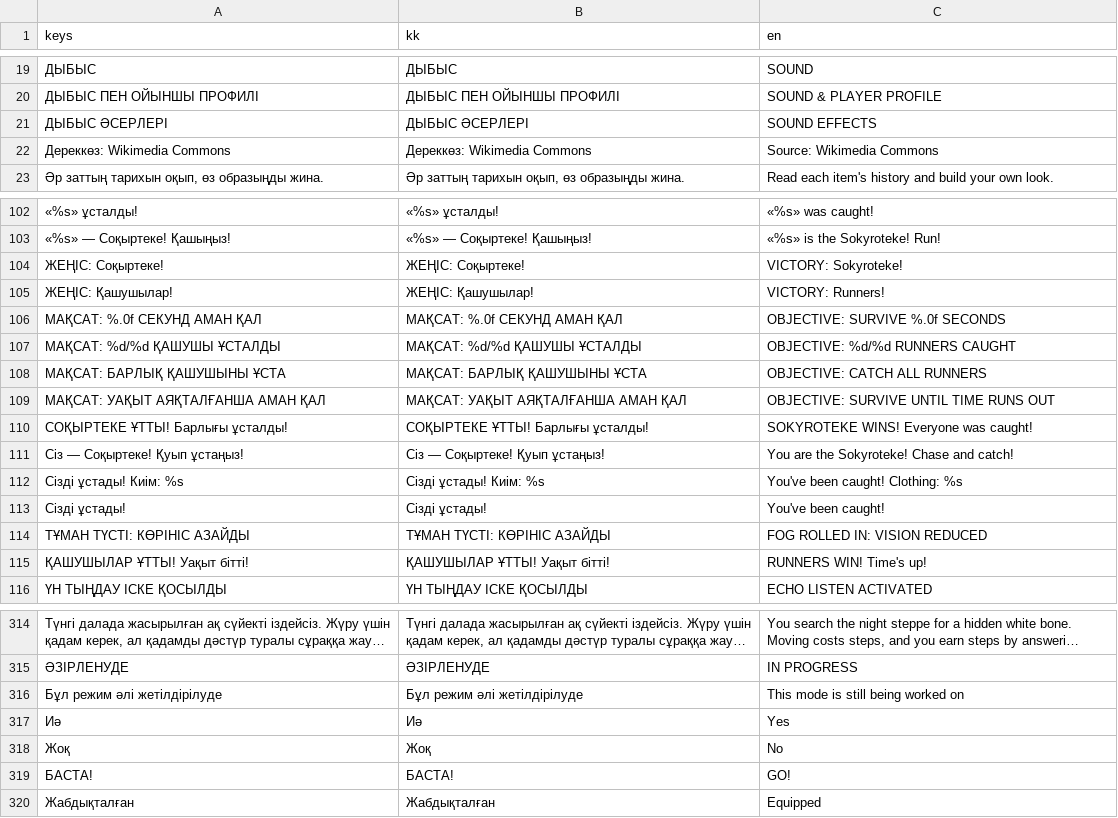
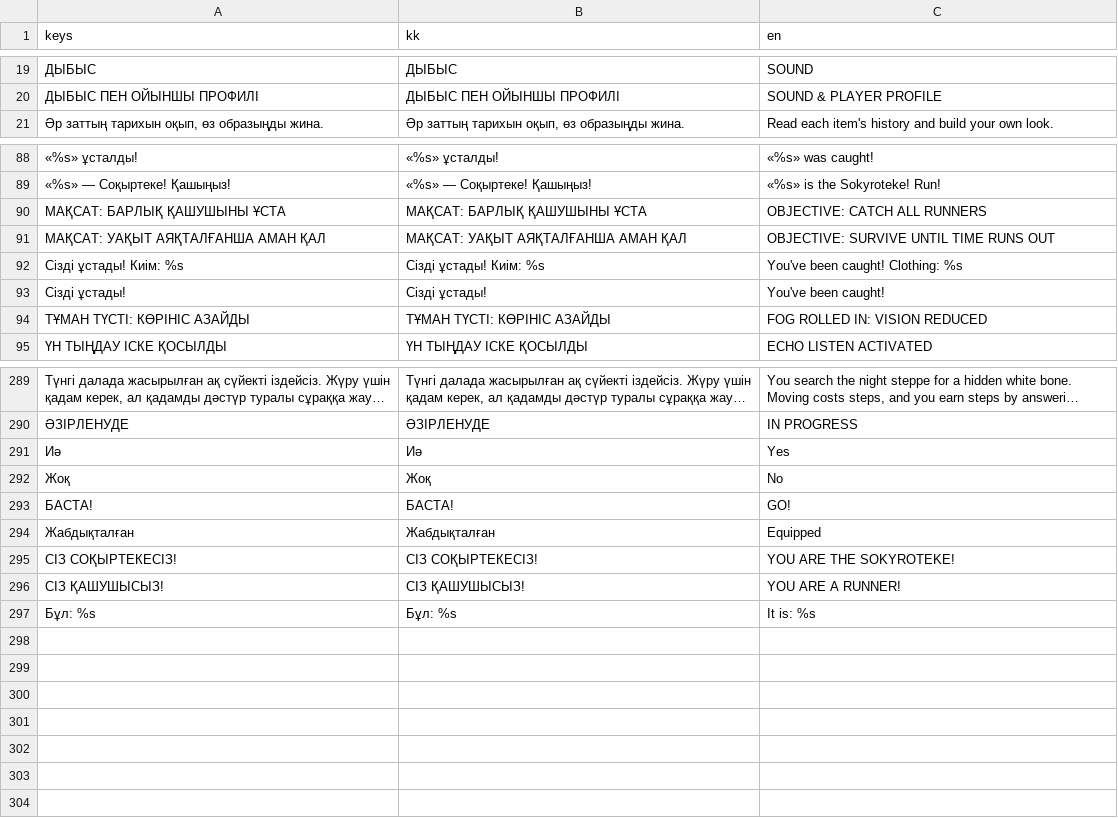
Before and after one commit to mmeirbek/sanlaq, a CSV file: assets/i18n/ui_strings.csv, drawn as a sheet; only a part is shown, gaps mark what is left out; long unchanged cells end in …; removed rows and columns are numbered as before the commit, all else as after; the diff covers the shown part only; the diff names each change by its address in the sheet, - before the commit and + after, or states it on an @@ line.

```diff
--- a/assets/i18n/ui_strings.csv
+++ b/assets/i18n/ui_strings.csv
-row 21: ДЫБЫС ӘСЕРЛЕРІ | ДЫБЫС ӘСЕРЛЕРІ | SOUND EFFECTS
-row 22: Дереккөз: Wikimedia Commons | Дереккөз: Wikimedia Commons | Source: Wikimedia Commons
-row 104: ЖЕҢІС: Соқыртеке! | ЖЕҢІС: Соқыртеке! | VICTORY: Sokyroteke!
-row 105: ЖЕҢІС: Қашушылар! | ЖЕҢІС: Қашушылар! | VICTORY: Runners!
-row 106: МАҚСАТ: %.0f СЕКУНД АМАН ҚАЛ | МАҚСАТ: %.0f СЕКУНД АМАН ҚАЛ | OBJECTIVE: SURVIVE %.0f SECONDS
-row 107: МАҚСАТ: %d/%d ҚАШУШЫ ҰСТАЛДЫ | МАҚСАТ: %d/%d ҚАШУШЫ ҰСТАЛДЫ | OBJECTIVE: %d/%d RUNNERS CAUGHT
-row 110: СОҚЫРТЕКЕ ҰТТЫ! Барлығы ұсталды! | СОҚЫРТЕКЕ ҰТТЫ! Барлығы ұсталды! | SOKYROTEKE WINS! Everyone was caught!
-row 111: Сіз — Соқыртеке! Қуып ұстаңыз! | Сіз — Соқыртеке! Қуып ұстаңыз! | You are the Sokyroteke! Chase and catch!
-row 115: ҚАШУШЫЛАР ҰТТЫ! Уақыт бітті! | ҚАШУШЫЛАР ҰТТЫ! Уақыт бітті! | RUNNERS WIN! Time's up!
-row 316: Бұл режим әлі жетілдірілуде | Бұл режим әлі жетілдірілуде | This mode is still being worked on
+row 295: СІЗ СОҚЫРТЕКЕСІЗ! | СІЗ СОҚЫРТЕКЕСІЗ! | YOU ARE THE SOKYROTEKE!
+row 296: СІЗ ҚАШУШЫСЫЗ! | СІЗ ҚАШУШЫСЫЗ! | YOU ARE A RUNNER!
+row 297: Бұл: %s | Бұл: %s | It is: %s
```
Also changed, not shown: 16 removed rows elsewhere in this file, 43 other files.
